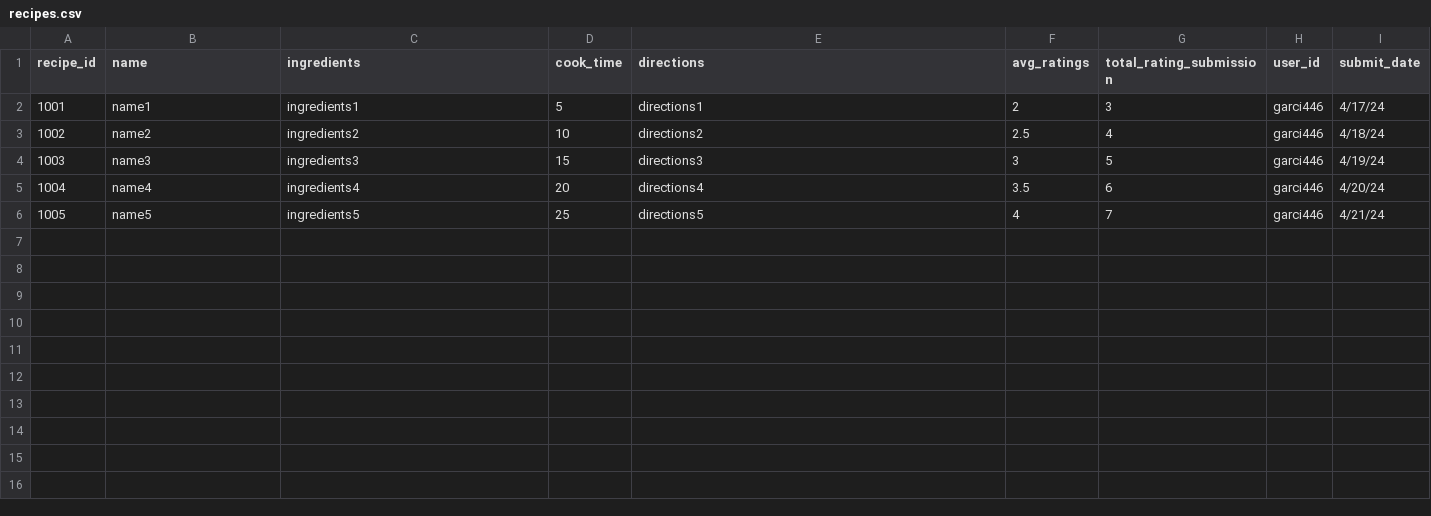
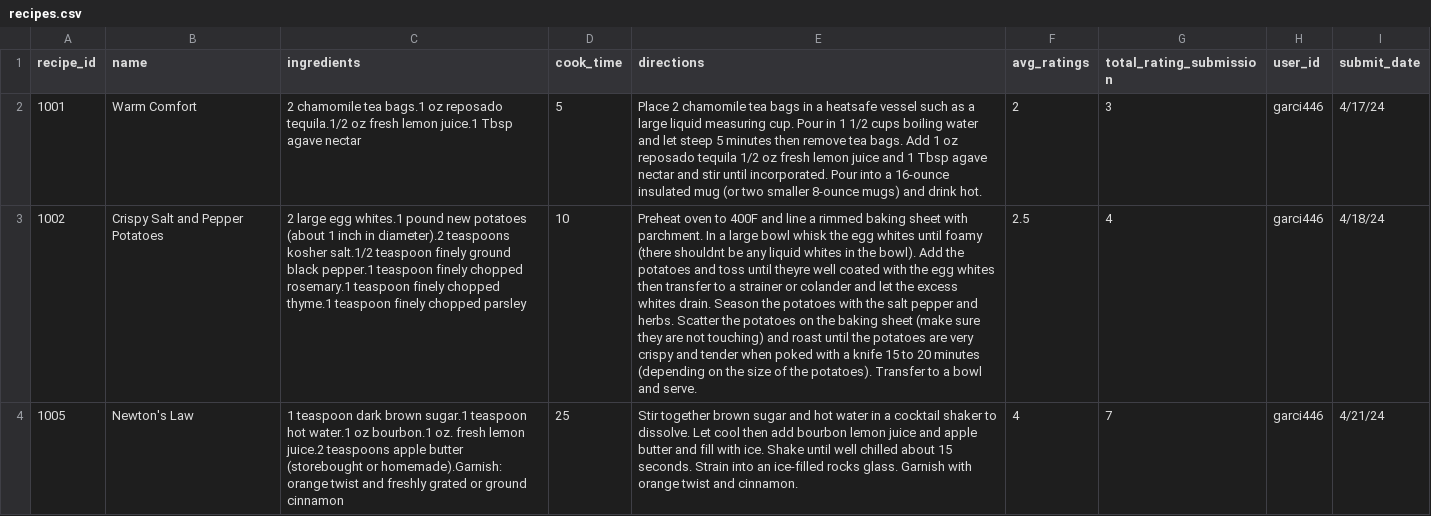
Before and after one commit to ekfrench17/3308_Team3_Project, a CSV file: csv/recipes.csv, drawn as a sheet; removed rows and columns are numbered as before the commit, all else as after; the diff names each change by its address in the sheet, - before the commit and + after, or states it on an @@ line.

Commit message:
updates to recipe access methods, recipe data, and app related to recipe retrieval

```diff
--- a/csv/recipes.csv
+++ b/csv/recipes.csv
-B2 (name): name1
+B2 (name): Warm Comfort
-C2 (ingredients): ingredients1
+C2 (ingredients): 2 chamomile tea bags.1 oz reposado tequila.1/2 oz fresh lemon juice.1 Tbsp agave nectar
-E2 (directions): directions1
+E2 (directions): Place 2 chamomile tea bags in a heatsafe vessel such as a large liquid measuring cup. Pour in 1 1/2 cups boiling water and let steep 5 minutes then remove tea bags. Add 1 oz reposado tequila 1/2 oz fresh lemon juice and 1 Tbsp agave nectar and stir until incorporated. Pour into a 16-ounce insulated mug (or two smaller 8-ounce mugs) and drink hot.
-B3 (name): name2
+B3 (name): Crispy Salt and Pepper Potatoes
-C3 (ingredients): ingredients2
+C3 (ingredients): 2 large egg whites.1 pound new potatoes (about 1 inch in diameter).2 teaspoons kosher salt.1/2 teaspoon finely ground black pepper.1 teaspoon finely chopped rosemary.1 teaspoon finely chopped thyme.1 teaspoon finely chopped parsley
-E3 (directions): directions2
+E3 (directions): Preheat oven to 400F and line a rimmed baking sheet with parchment. In a large bowl whisk the egg whites until foamy (there shouldnt be any liquid whites in the bowl). Add the potatoes and toss until theyre well coated with the egg whites then transfer to a strainer or colander and let the excess whites drain. Season the potatoes with the salt pepper and herbs. Scatter the potatoes on the baking sheet (make sure they are not touching) and roast until the potatoes are very crispy and tender when poked with a knife 15 to 20 minutes (depending on the size of the potatoes). Transfer to a bowl and serve.
-row 4: 1003 | name3 | ingredients3 | 15 | directions3 | 3 | 5 | garci446 | 4/19/24
-row 5: 1004 | name4 | ingredients4 | 20 | directions4 | 3.5 | 6 | garci446 | 4/20/24
-B4 (name): name5
+B4 (name): Newton's Law
-C4 (ingredients): ingredients5
+C4 (ingredients): 1 teaspoon dark brown sugar.1 teaspoon hot water.1 oz bourbon.1 oz. fresh lemon juice.2 teaspoons apple butter (storebought or homemade).Garnish: orange twist and freshly grated or ground cinnamon
-E4 (directions): directions5
+E4 (directions): Stir together brown sugar and hot water in a cocktail shaker to dissolve. Let cool then add bourbon lemon juice and apple butter and fill with ice. Shake until well chilled about 15 seconds. Strain into an ice-filled rocks glass. Garnish with orange twist and cinnamon.
```
Also changed, not shown: 3 other files.
